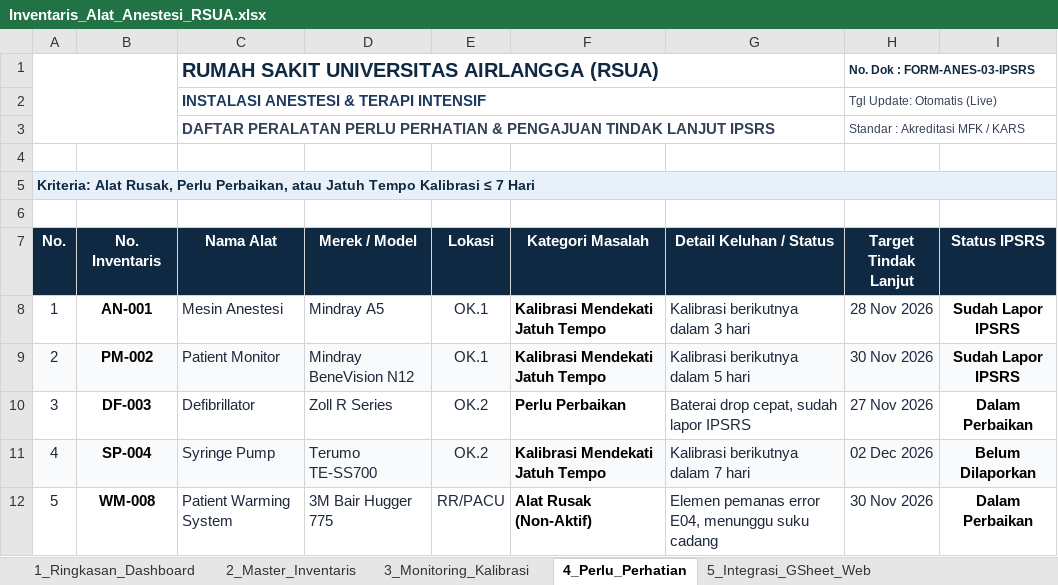
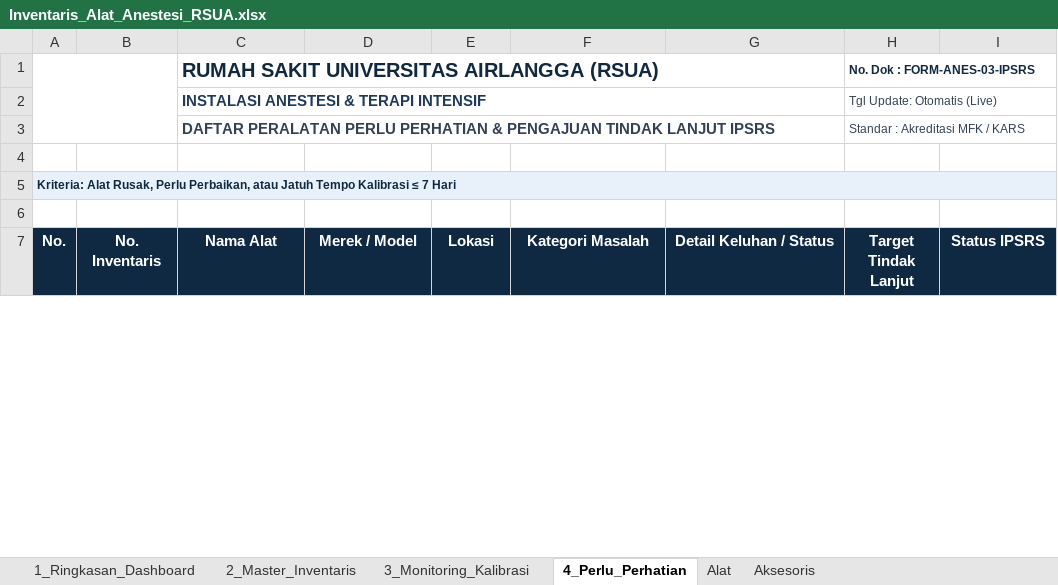
Before and after one commit to dimsur986/Inventaris-Anestesi, an Excel workbook: Inventaris_Alat_Anestesi_RSUA.xlsx, sheet 4_Perlu_Perhatian, drawn as a sheet; only a part is shown; values as stored, in another font and other column widths than the file's, no borders; charts and pictures and conditional formats not drawn; removed rows and columns are numbered as before the commit, all else as after; the diff covers the shown part only; the diff names each change by its address in the sheet, - before the commit and + after, or states it on an @@ line.

```diff
--- a/Inventaris_Alat_Anestesi_RSUA.xlsx (sheet 4_Perlu_Perhatian)
+++ b/Inventaris_Alat_Anestesi_RSUA.xlsx (sheet 4_Perlu_Perhatian)
-sheet tab: 5_Integrasi_GSheet_Web
+sheet tab: Alat
+sheet tab: Aksesoris
@@ A5 text size: smaller @@
-B5:I5 fill: #E8F1FA
+B5:I5 fill: none
-row 8: 1 | AN-001 | Mesin Anestesi | Mindray A5 | OK.1 | Kalibrasi Mendekati Jatuh Tempo | Kalibrasi berikutnya dalam 3 hari | 28 Nov 2026 | Sudah Lapor IPSRS
-row 9: 2 | PM-002 | Patient Monitor | Mindray BeneVision N12 | OK.1 | Kalibrasi Mendekati Jatuh Tempo | Kalibrasi berikutnya dalam 5 hari | 30 Nov 2026 | Sudah Lapor IPSRS
-row 10: 3 | DF-003 | Defibrillator | Zoll R Series | OK.2 | Perlu Perbaikan | Baterai drop cepat, sudah lapor IPSRS | 27 Nov 2026 | Dalam Perbaikan
-row 11: 4 | SP-004 | Syringe Pump | Terumo TE-SS700 | OK.2 | Kalibrasi Mendekati Jatuh Tempo | Kalibrasi berikutnya dalam 7 hari | 02 Dec 2026 | Belum Dilaporkan
-row 12: 5 | WM-008 | Patient Warming System | 3M Bair Hugger 775 | RR/PACU | Alat Rusak (Non-Aktif) | Elemen pemanas error E04, menunggu suku cadang | 30 Nov 2026 | Dalam Perbaikan
```
Also changed, not shown: 50 added rows elsewhere in this sheet, sheet 2_Master_Inventaris, sheet 3_Monitoring_Kalibrasi, sheet 1_Ringkasan_Dashboard, hidden cells, charts or pictures, 1 other file.
